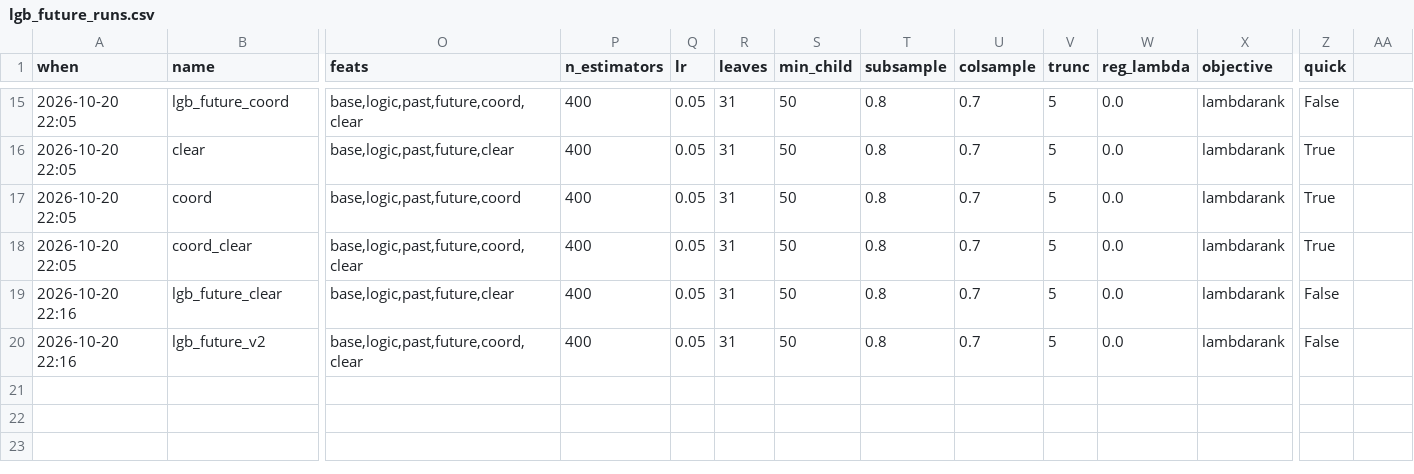
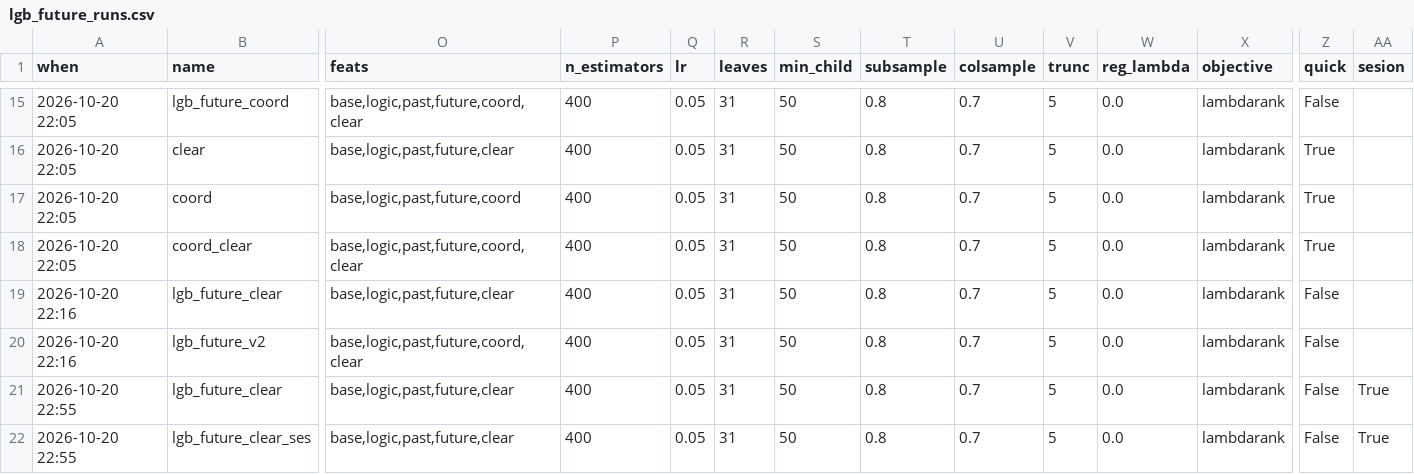
Before and after one commit to T1N8T/FlowDataLab, a CSV file: experiments/lgb_future_runs.csv, drawn as a sheet; only a part is shown, gaps mark what is left out; rows hold the shown columns only; the diff names each change by its address in the sheet, - before the commit and + after, or states it on an @@ line.

```diff
--- a/experiments/lgb_future_runs.csv
+++ b/experiments/lgb_future_runs.csv
-AA1: (empty)
+AA1: sesion
+row 21: 2026-10-20 22:55 | lgb_future_clear | base,logic,past,future,clear | 400 | 0.05 | 31 | 50 | 0.8 | 0.7 | 5 | 0.0 | lambdarank | False | True
+row 22: 2026-10-20 22:55 | lgb_future_clear_ses | base,logic,past,future,clear | 400 | 0.05 | 31 | 50 | 0.8 | 0.7 | 5 | 0.0 | lambdarank | False | True
```
Also changed, not shown: 7 other files.
